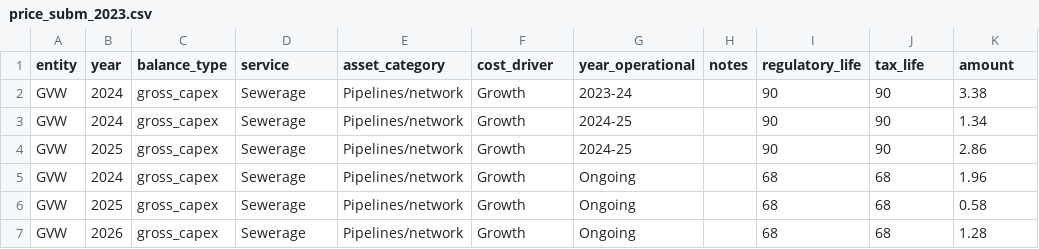
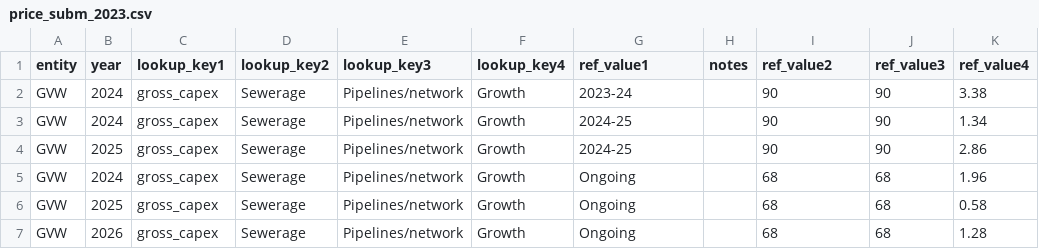
Before and after one commit to Brent-Morrison/Building-Block, a CSV file: data/price_subm_2023.csv, drawn as a sheet; only a part is shown.

```diff
--- a/data/price_subm_2023.csv
+++ b/data/price_subm_2023.csv
@@ -1,2 +1,2 @@
-entity,year,balance_type,service,asset_category,cost_driver,year_operational,notes,regulatory_life,tax_life,amount
+entity,year,lookup_key1,lookup_key2,lookup_key3,lookup_key4,ref_value1,notes,ref_value2,ref_value3,ref_value4
 GVW,2024,gross_capex,Sewerage,Pipelines/network,Growth,2023-24,,90,90,3.38
```
Also changed, not shown: 10 other files.
